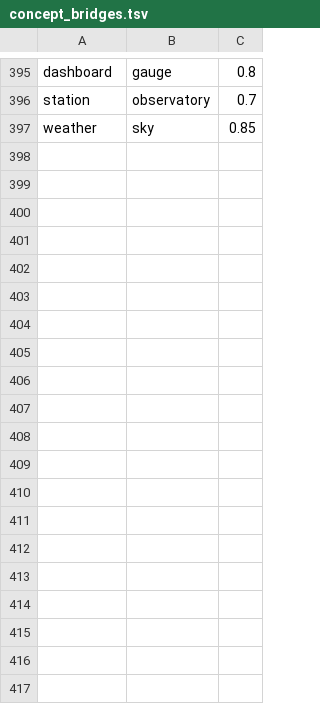
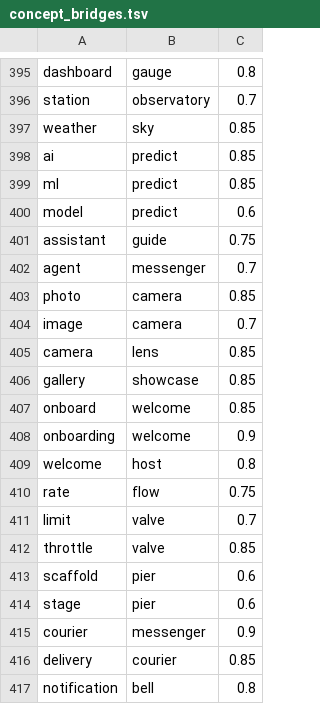
Before and after one commit to lokicik/neologism-engine, a TSV file: core/data/concept_bridges.tsv, drawn as a sheet; only a part is shown, gaps mark what is left out; the diff covers the shown part only; the diff names each change by its address in the sheet, - before the commit and + after, or states it on an @@ line.

```diff
--- a/core/data/concept_bridges.tsv
+++ b/core/data/concept_bridges.tsv
+row 398: ai | predict | 0.85
+row 399: ml | predict | 0.85
+row 400: model | predict | 0.6
+row 401: assistant | guide | 0.75
+row 402: agent | messenger | 0.7
+row 403: photo | camera | 0.85
+row 404: image | camera | 0.7
+row 405: camera | lens | 0.85
+row 406: gallery | showcase | 0.85
+row 407: onboard | welcome | 0.85
+row 408: onboarding | welcome | 0.9
+row 409: welcome | host | 0.8
+row 410: rate | flow | 0.75
+row 411: limit | valve | 0.7
+row 412: throttle | valve | 0.85
+row 413: scaffold | pier | 0.6
+row 414: stage | pier | 0.6
+row 415: courier | messenger | 0.9
+row 416: delivery | courier | 0.85
+row 417: notification | bell | 0.8
```
Also changed, not shown: 19 added rows elsewhere in this file, core/data/story_kb.tsv, 1 other file.
